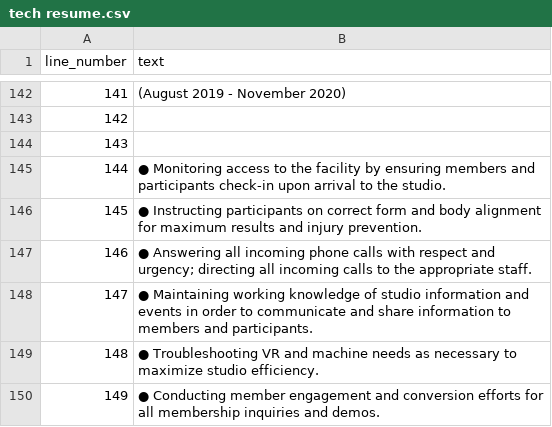
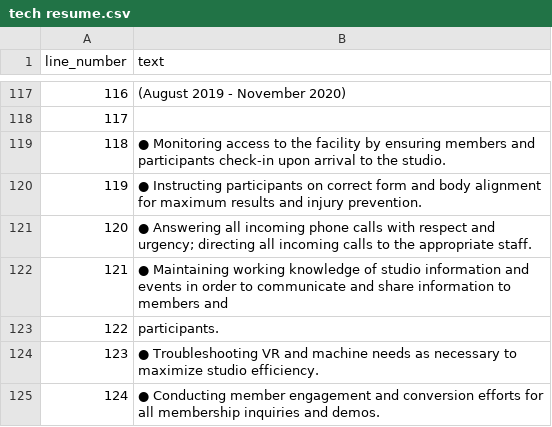
Before and after one commit to 878313233/untitledRandD, a CSV file: Economic Input/Portfolio/tech resume.csv, drawn as a sheet; only a part is shown, gaps mark what is left out; removed rows and columns are numbered as before the commit, all else as after; the diff covers the shown part only; the diff names each change by its address in the sheet, - before the commit and + after, or states it on an @@ line.

Commit message:
Sync portfolio resume exports with updated PDFs

```diff
--- a/Economic Input/Portfolio/tech resume.csv
+++ b/Economic Input/Portfolio/tech resume.csv
@@ column A (line_number) renumbered between rows 4 and 180 @@
-row 144: 143
-B122 (text): …members and participants.
+B122 (text): …members and
+row 123: 122 | participants.
```
Also changed, not shown: 12 added rows, 61 removed rows, 2 moved rows and 13 edited cells elsewhere in this file, Economic Input/Portfolio/Employee Media Resume.csv, Economic Input/Portfolio/Employee Media Resume.tsv, 23 other files.
